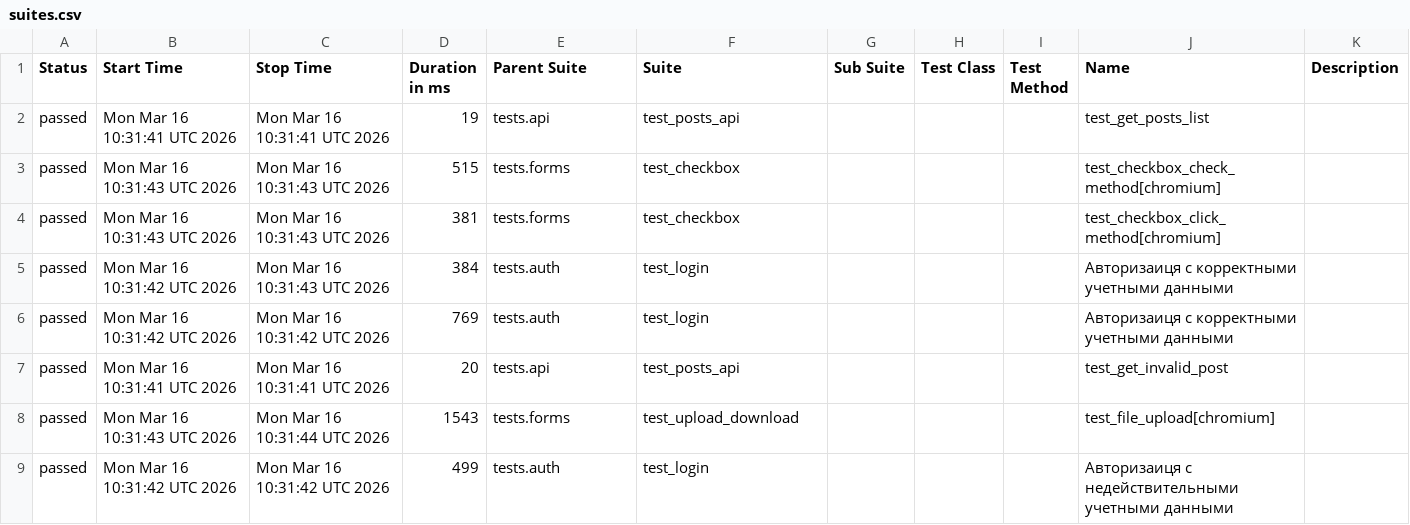
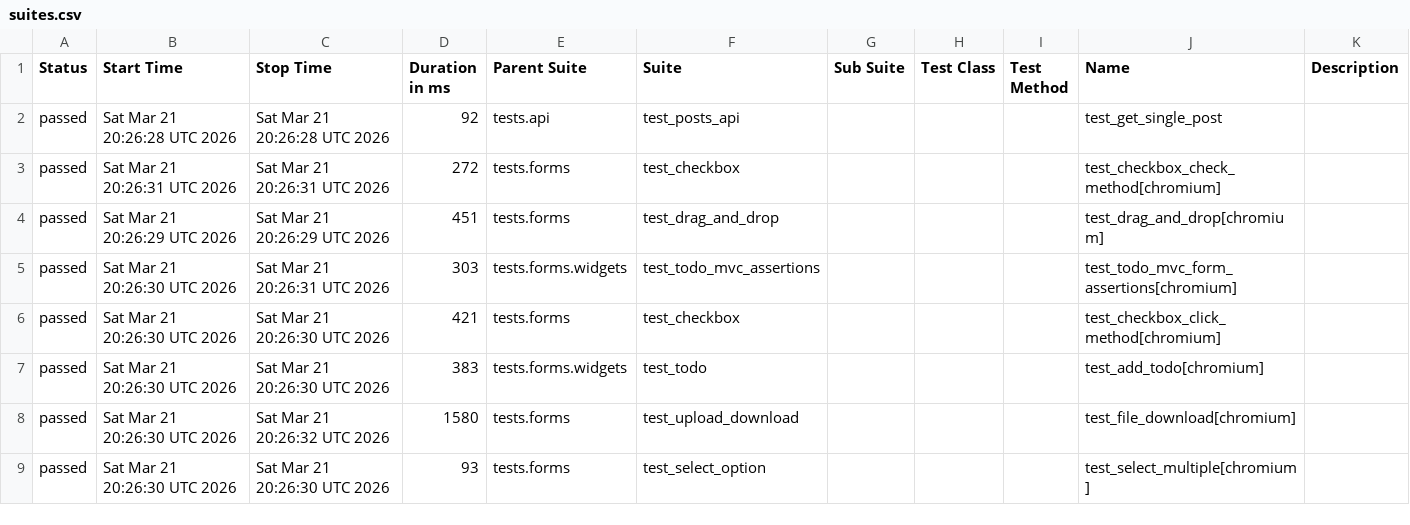
Before and after one commit to kami-no-hikari/Playwright, a CSV file: data/suites.csv, drawn as a sheet; only a part is shown; the diff covers the shown part only.

```diff
--- a/data/suites.csv
+++ b/data/suites.csv
@@ -1,9 +1,9 @@
 "Status","Start Time","Stop Time","Duration in ms","Parent Suite","Suite","Sub Suite","Test Class","Test Method","Name","Description"
-"passed","Mon Mar 16 10:31:41 UTC 2026","Mon Mar 16 10:31:41 UTC 2026","19","tests.api","test_posts_api","","","","test_get_posts_list",""
-"passed","Mon Mar 16 10:31:43 UTC 2026","Mon Mar 16 10:31:43 UTC 2026","515","tests.forms","test_сheckbox","","","","test_checkbox_check_method[chromium]",""
-"passed","Mon Mar 16 10:31:43 UTC 2026","Mon Mar 16 10:31:43 UTC 2026","381","tests.forms","test_сheckbox","","","","test_checkbox_click_method[chromium]",""
-"passed","Mon Mar 16 10:31:42 UTC 2026","Mon Mar 16 10:31:43 UTC 2026","384","tests.auth","test_login","","","","Авторизаиця с корректными учетными данными",""
-"passed","Mon Mar 16 10:31:42 UTC 2026","Mon Mar 16 10:31:42 UTC 2026","769","tests.auth","test_login","","","","Авторизаиця с корректными учетными данными",""
-"passed","Mon Mar 16 10:31:41 UTC 2026","Mon Mar 16 10:31:41 UTC 2026","20","tests.api","test_posts_api","","","","test_get_invalid_post",""
-"passed","Mon Mar 16 10:31:43 UTC 2026","Mon Mar 16 10:31:44 UTC 2026","1543","tests.forms","test_upload_download","","","","test_file_upload[chromium]",""
-"passed","Mon Mar 16 10:31:42 UTC 2026","Mon Mar 16 10:31:42 UTC 2026","499","tests.auth","test_login","","","","Авторизаиця с недействительными учетными данными",""
+"passed","Sat Mar 21 20:26:28 UTC 2026","Sat Mar 21 20:26:28 UTC 2026","92","tests.api","test_posts_api","","","","test_get_single_post",""
+"passed","Sat Mar 21 20:26:31 UTC 2026","Sat Mar 21 20:26:31 UTC 2026","272","tests.forms","test_сheckbox","","","","test_checkbox_check_method[chromium]",""
+"passed","Sat Mar 21 20:26:29 UTC 2026","Sat Mar 21 20:26:29 UTC 2026","451","tests.forms","test_drag_and_drop","","","","test_drag_and_drop[chromium]",""
+"passed","Sat Mar 21 20:26:30 UTC 2026","Sat Mar 21 20:26:31 UTC 2026","303","tests.forms.widgets","test_todo_mvc_assertions","","","","test_todo_mvc_form_assertions[chromium]",""
+"passed","Sat Mar 21 20:26:30 UTC 2026","Sat Mar 21 20:26:30 UTC 2026","421","tests.forms","test_сheckbox","","","","test_checkbox_click_method[chromium]",""
+"passed","Sat Mar 21 20:26:30 UTC 2026","Sat Mar 21 20:26:30 UTC 2026","383","tests.forms.widgets","test_todo","","","","test_add_todo[chromium]",""
+"passed","Sat Mar 21 20:26:30 UTC 2026","Sat Mar 21 20:26:32 UTC 2026","1580","tests.forms","test_upload_download","","","","test_file_download[chromium]",""
+"passed","Sat Mar 21 20:26:30 UTC 2026","Sat Mar 21 20:26:30 UTC 2026","93","tests.forms","test_select_option","","","","test_select_multiple[chromium]",""
```
Also changed, not shown: 2 added rows, 2 removed rows and 47 edited cells elsewhere in this file, data/behaviors.csv, 55 other files.
